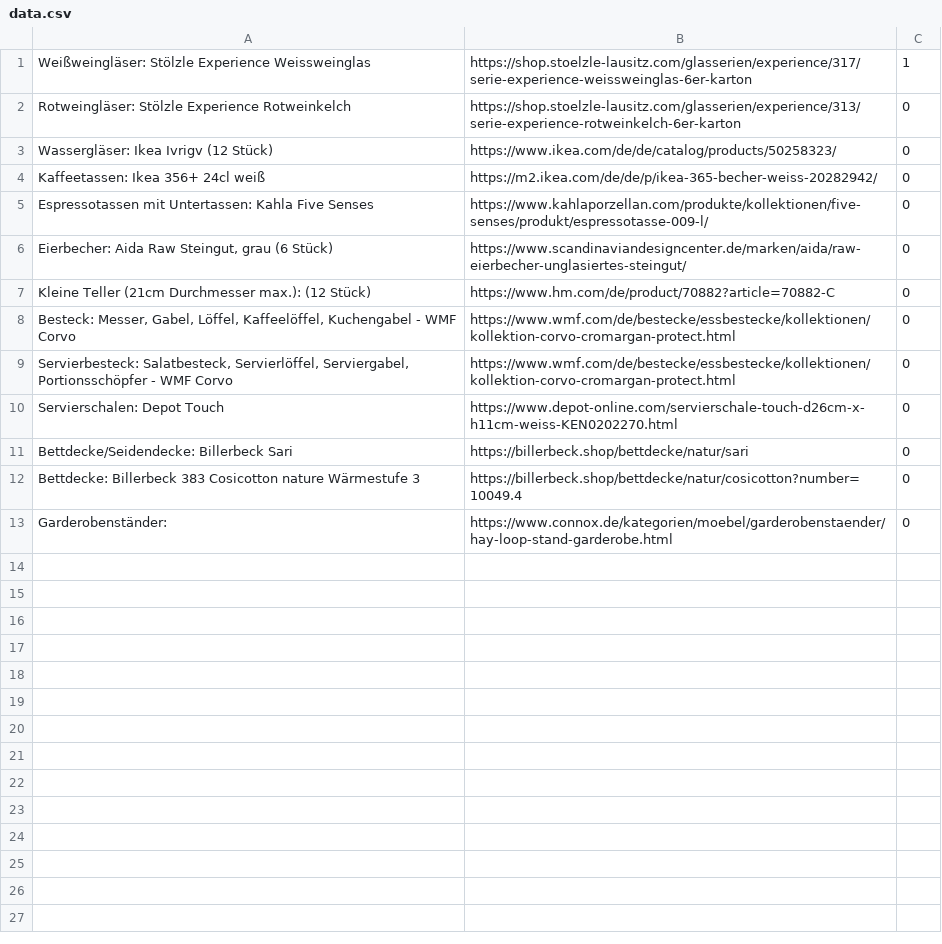
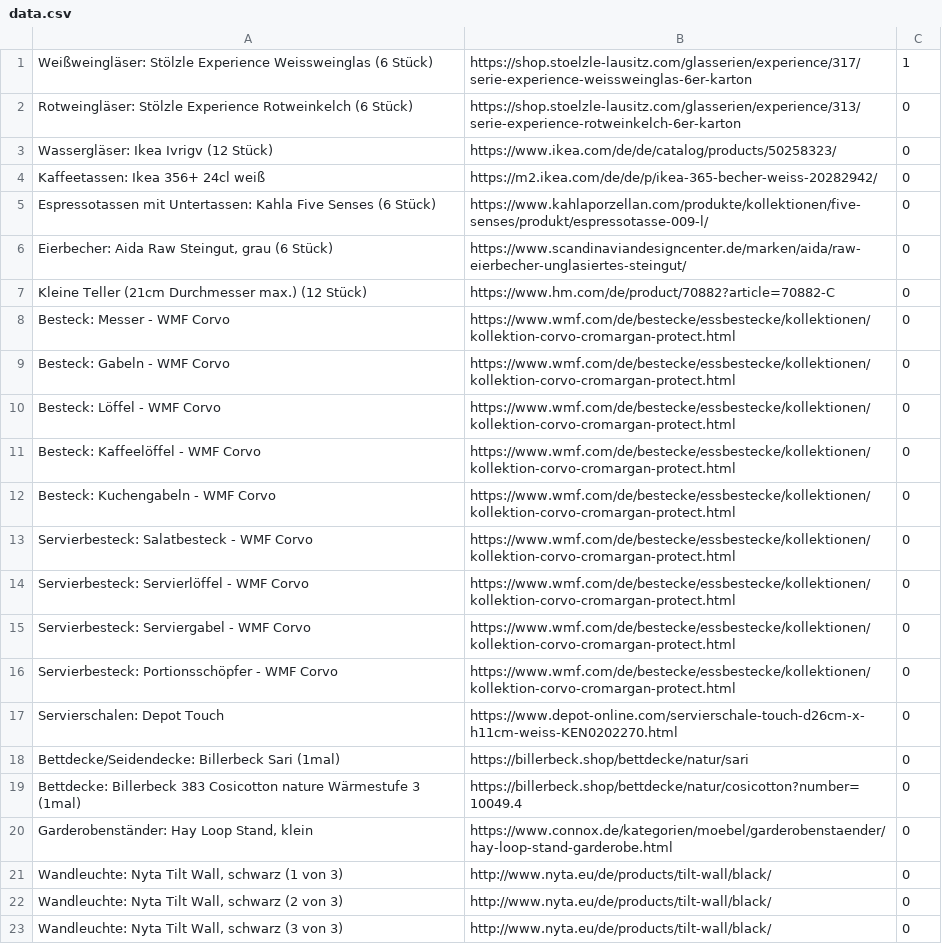
Before and after one commit to MordockDun/PresentList, a CSV file: src/data.csv, drawn as a sheet; addresses are those after the commit; the diff names each change by its address in the sheet, - before the commit and + after, or states it on an @@ line.

Commit message:
Liste angepasst

```diff
--- a/src/data.csv
+++ b/src/data.csv
-A1: …Experience Weissweinglas
+A1: …Experience Weissweinglas (6 Stück)
-A2: …Experience Rotweinkelch
+A2: …Experience Rotweinkelch (6 Stück)
-A5: …Five Senses
+A5: …Five Senses (6 Stück)
-A7: …(21cm Durchmesser max.): (12 Stück)
+A7: …(21cm Durchmesser max.) (12 Stück)
+row 8: Besteck: Messer - WMF Corvo | https://www.wmf.com/de/bestecke/essbestecke/kollektionen/kollektion-corvo-cromargan-protect.html | 0
+row 9: Besteck: Gabeln - WMF Corvo | https://www.wmf.com/de/bestecke/essbestecke/kollektionen/kollektion-corvo-cromargan-protect.html | 0
+row 10: Besteck: Löffel - WMF Corvo | https://www.wmf.com/de/bestecke/essbestecke/kollektionen/kollektion-corvo-cromargan-protect.html | 0
-A11: Besteck: Messer, Gabel, Löffel, Kaffeelöffel, Kuchengabel - WMF…
+A11: Besteck: Kaffeelöffel - WMF…
+row 12: Besteck: Kuchengabeln - WMF Corvo | https://www.wmf.com/de/bestecke/essbestecke/kollektionen/kollektion-corvo-cromargan-protect.html | 0
+row 13: Servierbesteck: Salatbesteck - WMF Corvo | https://www.wmf.com/de/bestecke/essbestecke/kollektionen/kollektion-corvo-cromargan-protect.html | 0
+row 14: Servierbesteck: Servierlöffel - WMF Corvo | https://www.wmf.com/de/bestecke/essbestecke/kollektionen/kollektion-corvo-cromargan-protect.html | 0
+row 15: Servierbesteck: Serviergabel - WMF Corvo | https://www.wmf.com/de/bestecke/essbestecke/kollektionen/kollektion-corvo-cromargan-protect.html | 0
-A16: Servierbesteck: Salatbesteck, Servierlöffel, Serviergabel, Portionsschöpfer -…
+A16: Servierbesteck: Portionsschöpfer -…
-A18: Bettdecke/Seidendecke: Billerbeck Sari
+A18: Bettdecke/Seidendecke: Billerbeck Sari (1mal)
-A19: …Wärmestufe 3
+A19: …Wärmestufe 3 (1mal)
-A20: Garderobenständer:
+A20: Garderobenständer: Hay Loop Stand, klein
+row 21: Wandleuchte: Nyta Tilt Wall, schwarz (1 von 3) | http://www.nyta.eu/de/products/tilt-wall/black/ | 0
+row 22: Wandleuchte: Nyta Tilt Wall, schwarz (2 von 3) | http://www.nyta.eu/de/products/tilt-wall/black/ | 0
+row 23: Wandleuchte: Nyta Tilt Wall, schwarz (3 von 3) | http://www.nyta.eu/de/products/tilt-wall/black/ | 0
```
